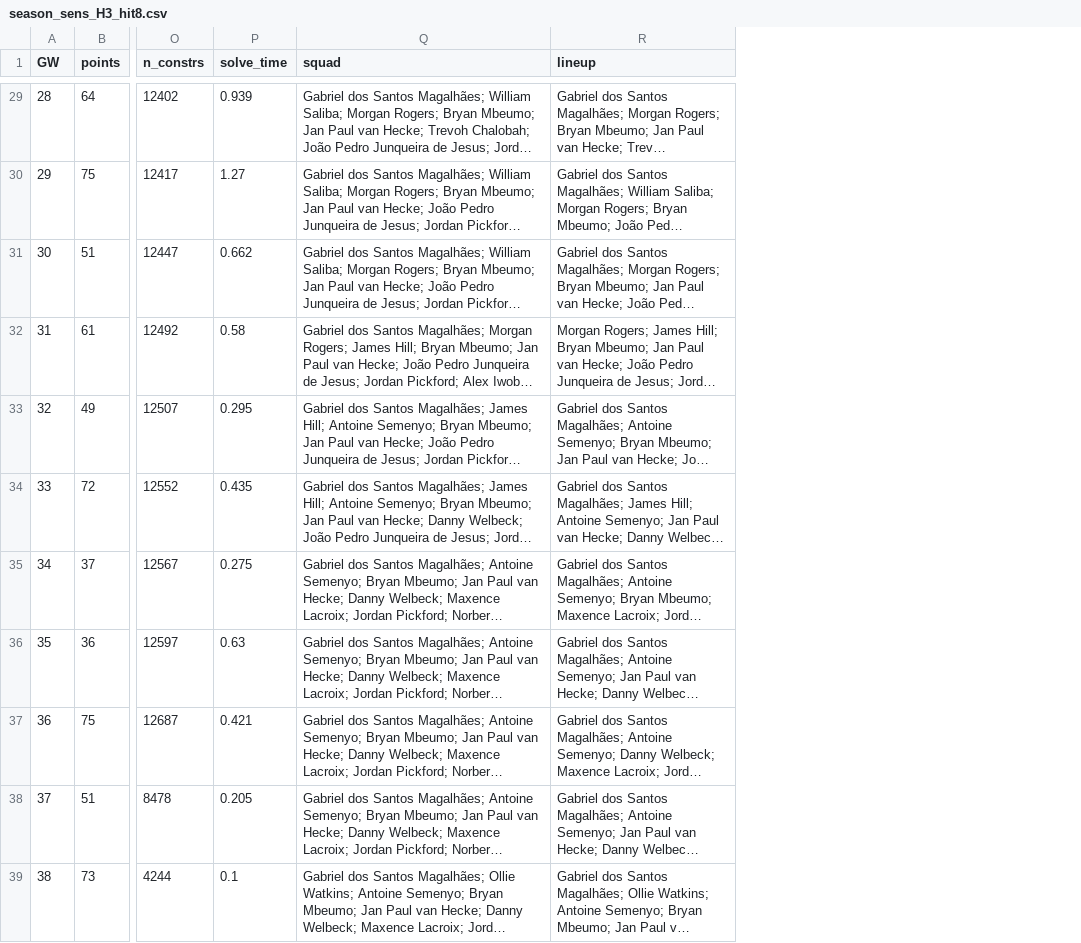
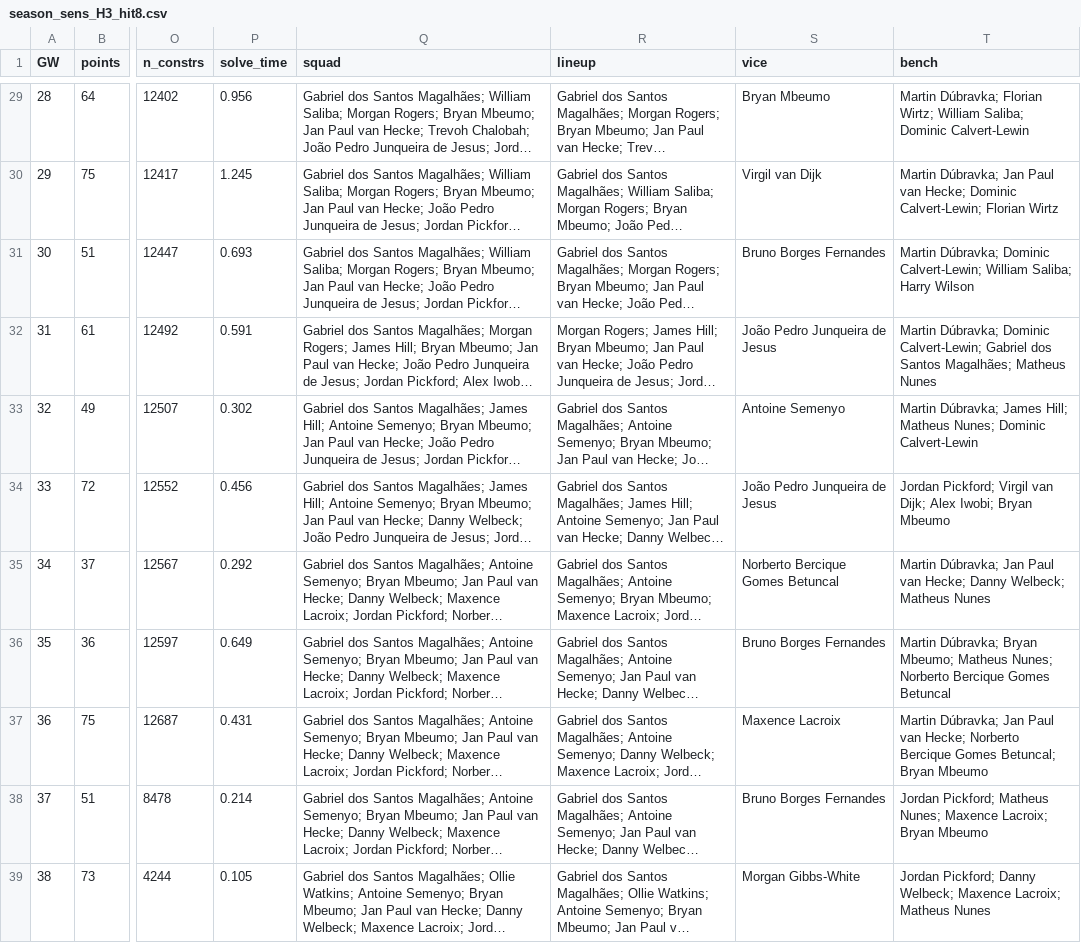
Before and after one commit to whwlgkqjxm/ISE3230-Group5-FPL, a CSV file: results/season_sens_H3_hit8.csv, drawn as a sheet; only a part is shown, gaps mark what is left out; long unchanged cells end in …; the diff covers the shown part only; the diff names each change by its address in the sheet, - before the commit and + after, or states it on an @@ line.

Commit message:
Log vice/bench, fix crowd scoring parameter, README corrections

```diff
--- a/results/season_sens_H3_hit8.csv
+++ b/results/season_sens_H3_hit8.csv
+column S (vice), rows 29-39: Bryan Mbeumo | Virgil van Dijk | Bruno Borges Fernandes | João Pedro Junqueira de Jesus | Antoine Semenyo | João Pedro Junqueira de Jesus | Norberto Bercique Gomes Betuncal | Bruno Borges Fernandes | Maxence Lacroix | Bruno Borges Fernandes | Morgan Gibbs-White
+column T (bench), rows 29-39: Martin Dúbravka; Florian Wirtz; William Saliba; Dominic Calvert-Lewin | Martin Dúbravka; Jan Paul van Hecke; Dominic Calvert-Lewin; Florian Wirtz | Martin Dúbravka; Dominic Calvert-Lewin; William Saliba; Harry Wilson | Martin Dúbravka; Dominic Calvert-Lewin; Gabriel dos Santos Magalhães; Matheus Nunes | Martin Dúbravka; James Hill; Matheus Nunes; Dominic Calvert-Lewin | Jordan Pickford; Virgil van Dijk; Alex Iwobi; Bryan Mbeumo | Martin Dúbravka; Jan Paul van Hecke; Danny Welbeck; Matheus Nunes | Martin Dúbravka; Bryan Mbeumo; Matheus Nunes; Norberto Bercique Gomes Betuncal | Martin Dúbravka; Jan Paul van Hecke; Norberto Bercique Gomes Betuncal; Bryan Mbeumo | Jordan Pickford; Matheus Nunes; Maxence Lacroix; Bryan Mbeumo | Jordan Pickford; Danny Welbeck; Maxence Lacroix; Matheus Nunes
-P29 (solve_time): 0.939
+P29 (solve_time): 0.956
-P30 (solve_time): 1.27
+P30 (solve_time): 1.245
-P31 (solve_time): 0.662
+P31 (solve_time): 0.693
-P32 (solve_time): 0.58
+P32 (solve_time): 0.591
-P33 (solve_time): 0.295
+P33 (solve_time): 0.302
-P34 (solve_time): 0.435
+P34 (solve_time): 0.456
-P35 (solve_time): 0.275
+P35 (solve_time): 0.292
-P36 (solve_time): 0.63
+P36 (solve_time): 0.649
-P37 (solve_time): 0.421
+P37 (solve_time): 0.431
-P38 (solve_time): 0.205
+P38 (solve_time): 0.214
-P39 (solve_time): 0.1
+P39 (solve_time): 0.105
```
Also changed, not shown: 27 edited cells elsewhere in this file, results/season_milp_H3.csv, results/season_sens_H3_hit4.csv, 28 other files.
